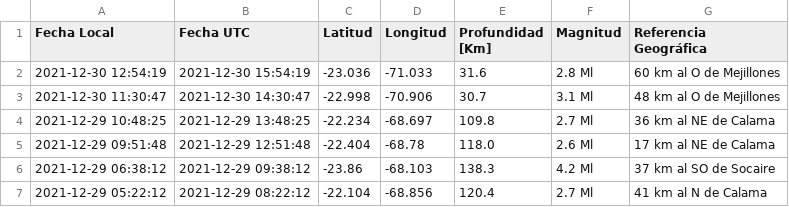
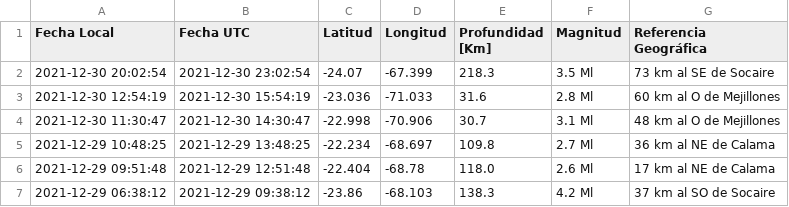
Before and after one commit to brunooviedo/sismos, a CSV file: data.csv, drawn as a sheet; only a part is shown; the shorter side is filled out with more unchanged rows; the diff names each change by its address in the sheet, - before the commit and + after, or states it on an @@ line.

```diff
--- a/data.csv
+++ b/data.csv
+row 2: 2021-12-30 20:02:54 | 2021-12-30 23:02:54 | -24.07 | -67.399 | 218.3 | 3.5 Ml | 73 km al SE de Socaire
```
Also changed, not shown: data2.csv.
